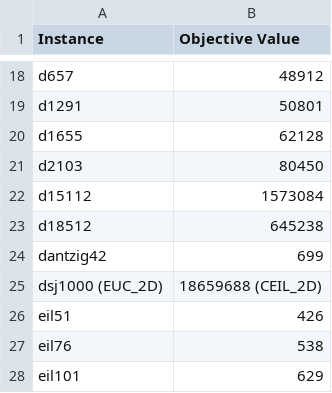
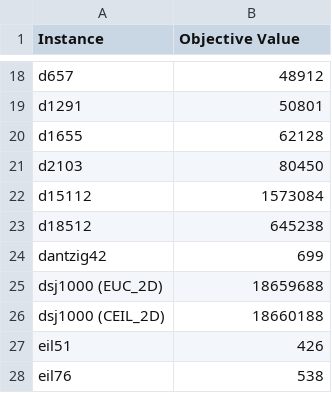
Before and after one commit to guidantas21/Iterated-Local-Search, a CSV file: results/optimalValues.csv, drawn as a sheet; only a part is shown, gaps mark what is left out; the shorter side is filled out with more unchanged rows.

Commit message:
fix: optimal value of dj1000 instance

```diff
--- a/results/optimalValues.csv
+++ b/results/optimalValues.csv
@@ -24,3 +24,4 @@ d18512,645238
 dantzig42,699
-dsj1000 (EUC_2D),18659688 (CEIL_2D)
+dsj1000 (EUC_2D),18659688
+dsj1000 (CEIL_2D),18660188
 eil51,426
```
